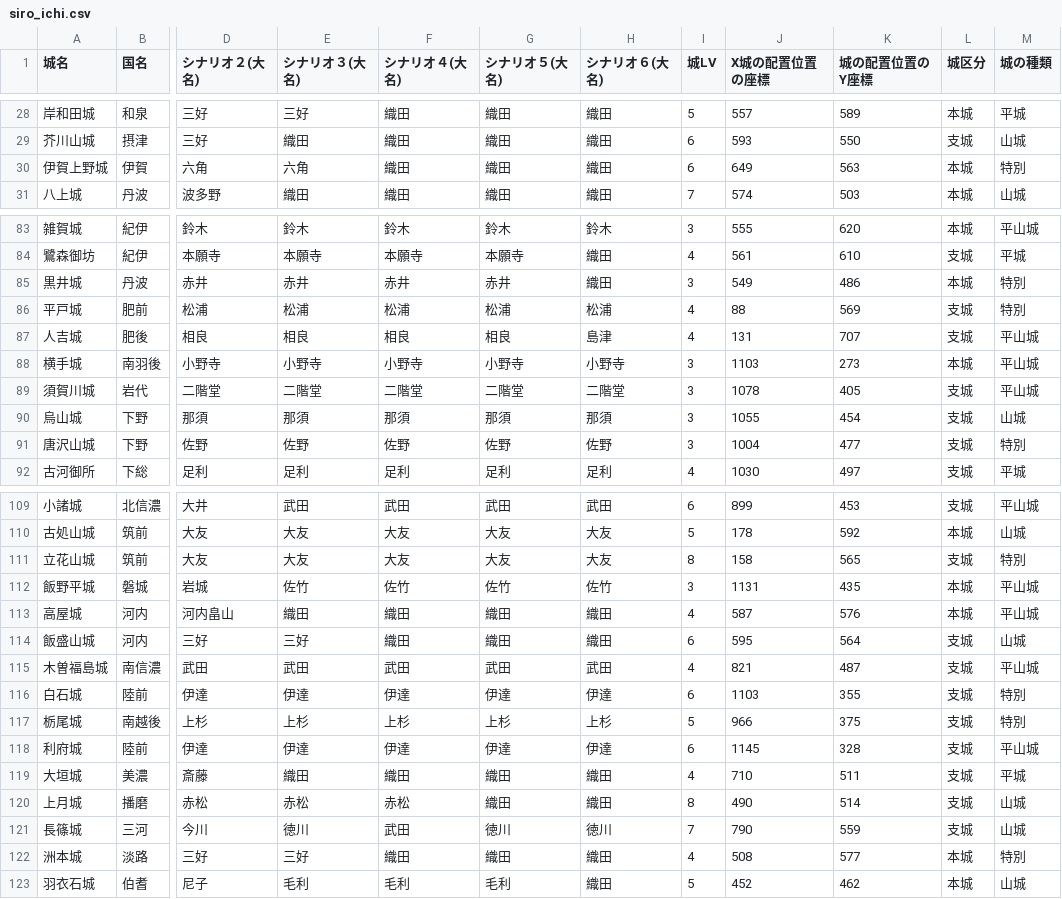
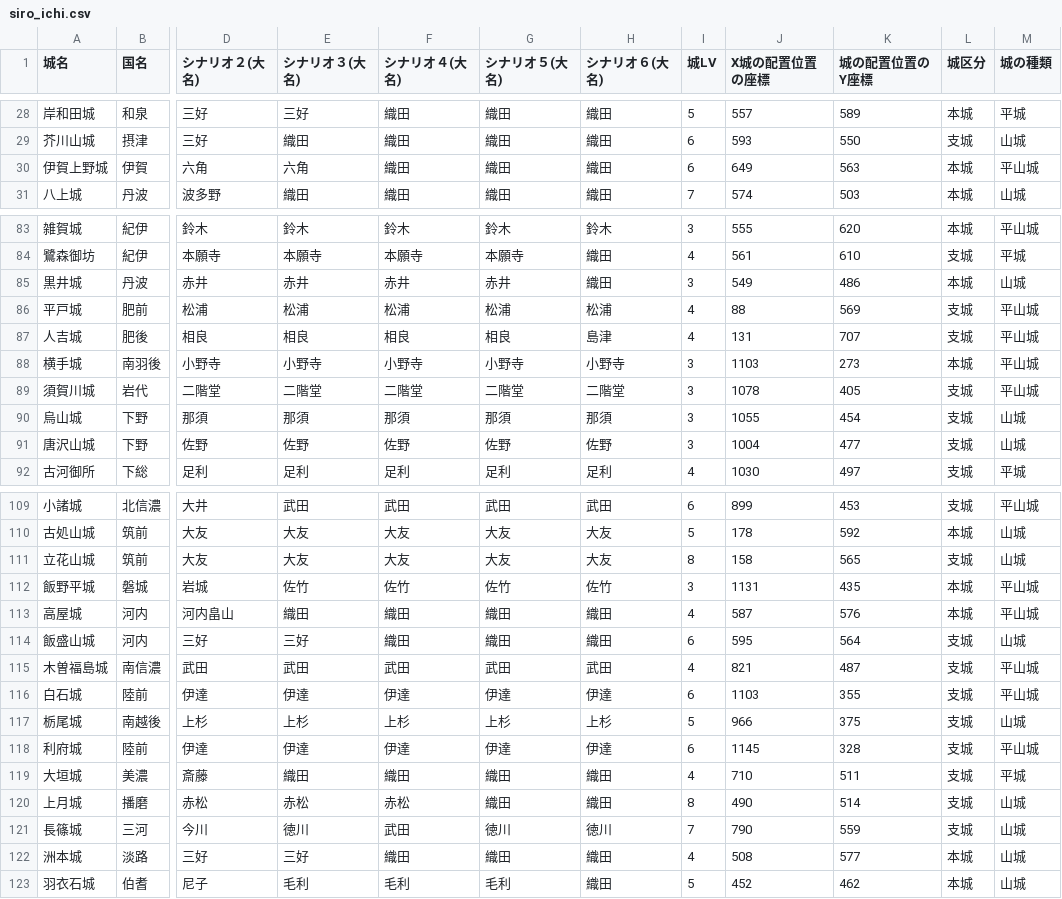
Before and after one commit to hifukasawa77-lgtm/main, a CSV file: siro_ichi.csv, drawn as a sheet; only a part is shown, gaps mark what is left out; the diff covers the shown part only; the diff names each change by its address in the sheet, - before the commit and + after, or states it on an @@ line.

```diff
--- a/siro_ichi.csv
+++ b/siro_ichi.csv
-M30 (城の種類): 特別
+M30 (城の種類): 平山城
-M85 (城の種類): 特別
+M85 (城の種類): 山城
-M86 (城の種類): 特別
+M86 (城の種類): 平山城
-M91 (城の種類): 特別
+M91 (城の種類): 山城
-M111 (城の種類): 特別
+M111 (城の種類): 山城
-M116 (城の種類): 特別
+M116 (城の種類): 平山城
-M117 (城の種類): 特別
+M117 (城の種類): 山城
-M122 (城の種類): 特別
+M122 (城の種類): 山城
```
Also changed, not shown: 6 edited cells elsewhere in this file, 47 other files.
